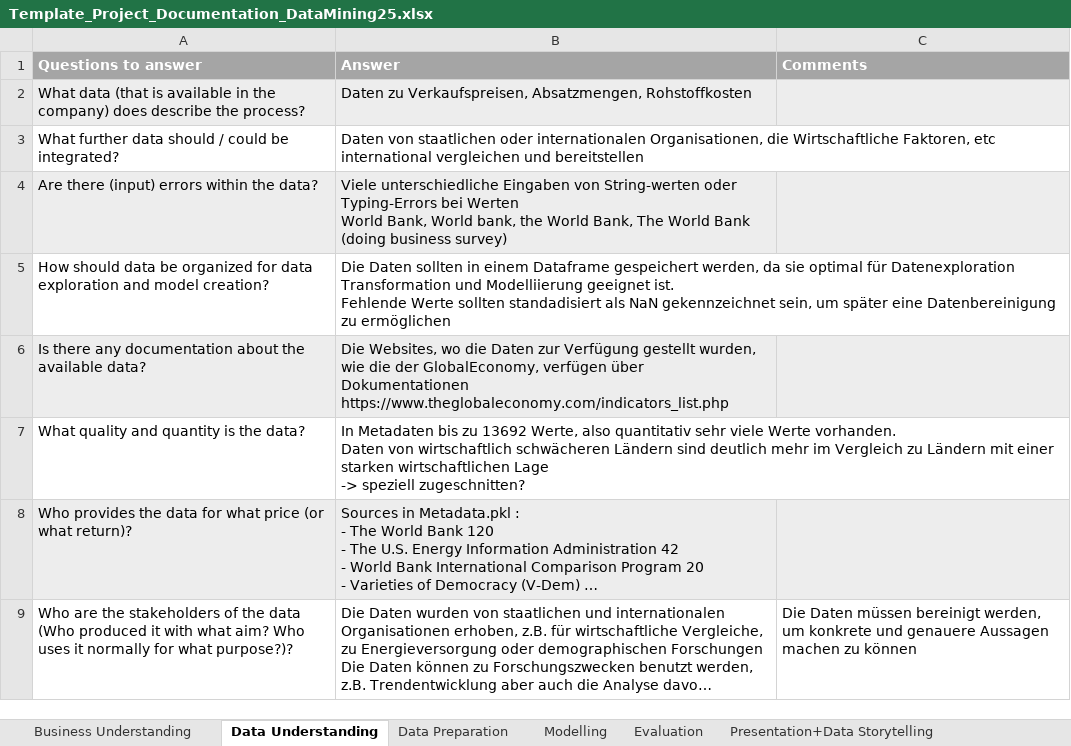
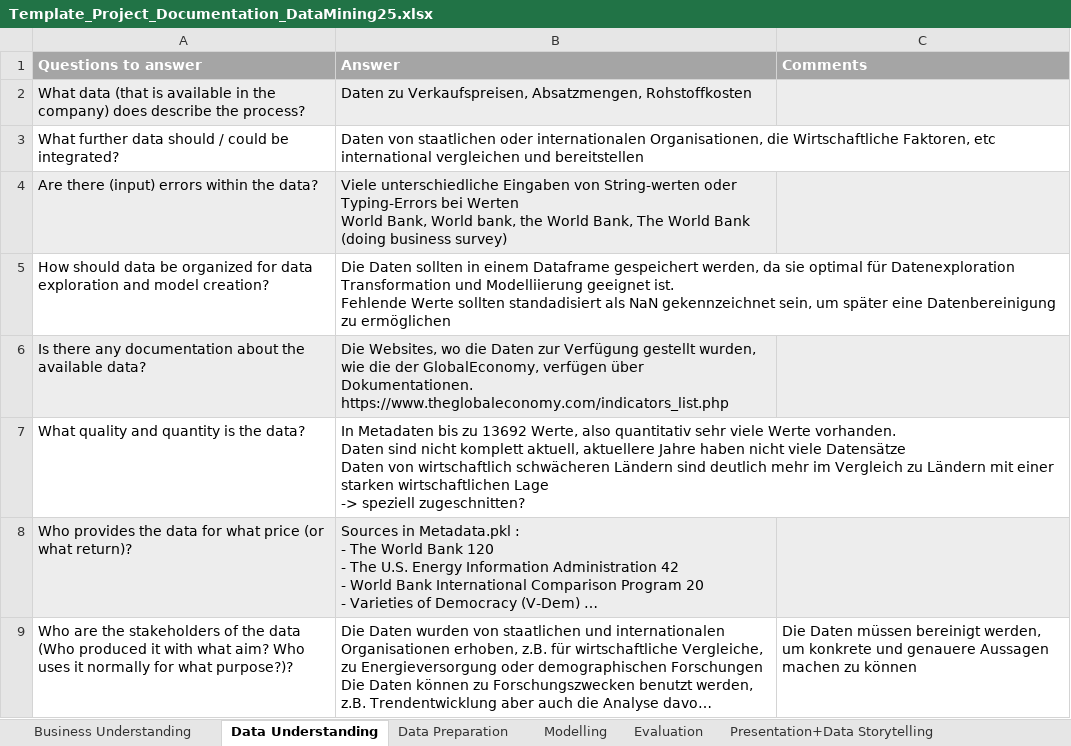
Before and after one commit to niicoobt/Data-Mining-SS25, an Excel workbook: Template_Project_Documentation_DataMining25.xlsx, sheet Data Understanding, drawn as a sheet; only a part is shown; long unchanged cells end in …; values as stored, in another font and other column widths than the file's, no borders; ↵ is a line break in a cell; the diff covers the shown part only; the diff names each change by its address in the sheet, - before the commit and + after, or states it on an @@ line.

Commit message:
update

```diff
--- a/Template_Project_Documentation_DataMining25.xlsx (sheet Data Understanding)
+++ b/Template_Project_Documentation_DataMining25.xlsx (sheet Data Understanding)
-B6 (Answer): …verfügen über Dokumentationen ↵ https://www.theglobaleconomy.com/indicators_list.php
+B6 (Answer): …verfügen über Dokumentationen. ↵ https://www.theglobaleconomy.com/indicators_list.php
-B7 (Answer): …vorhanden. ↵ Daten von wirtschaftlich…
+B7 (Answer): …vorhanden. ↵ Daten sind nicht komplett aktuell, aktuellere Jahre haben nicht viele Datensätze ↵ Daten von wirtschaftlich…
```
Also changed, not shown: 2 edited cells elsewhere in this sheet.
